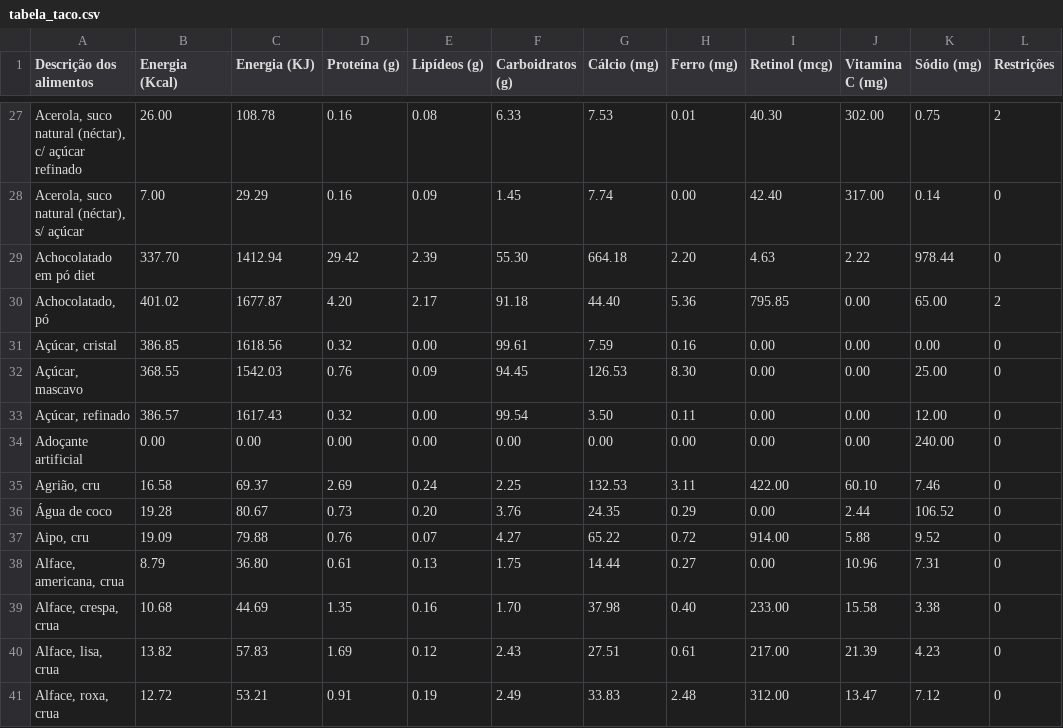
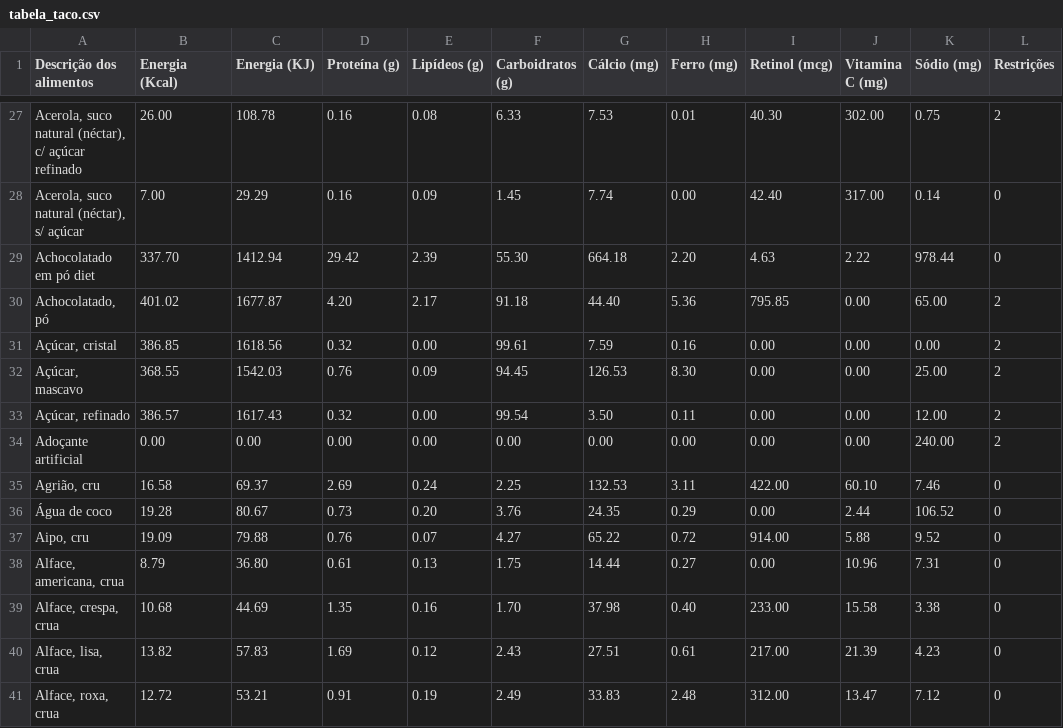
Before and after one commit to lacouth/projeto_taco, a CSV file: static/data/tabela_taco.csv, drawn as a sheet; only a part is shown, gaps mark what is left out.

Commit message:
altera tabela taco

```diff
--- a/static/data/tabela_taco.csv
+++ b/static/data/tabela_taco.csv
@@ -30,6 +30,6 @@ Achocolatado em pó diet,337.70,1412.94,29.42,2.39,55.30,664.18,2.20,4.63,2.22,9
 "Achocolatado, pó",401.02,1677.87,4.20,2.17,91.18,44.40,5.36,795.85,0.00,65.00,2
-"Açúcar, cristal",386.85,1618.56,0.32,0.00,99.61,7.59,0.16,0.00,0.00,0.00,0
-"Açúcar, mascavo",368.55,1542.03,0.76,0.09,94.45,126.53,8.30,0.00,0.00,25.00,0
-"Açúcar, refinado",386.57,1617.43,0.32,0.00,99.54,3.50,0.11,0.00,0.00,12.00,0
-Adoçante artificial,0.00,0.00,0.00,0.00,0.00,0.00,0.00,0.00,0.00,240.00,0
+"Açúcar, cristal",386.85,1618.56,0.32,0.00,99.61,7.59,0.16,0.00,0.00,0.00,2
+"Açúcar, mascavo",368.55,1542.03,0.76,0.09,94.45,126.53,8.30,0.00,0.00,25.00,2
+"Açúcar, refinado",386.57,1617.43,0.32,0.00,99.54,3.50,0.11,0.00,0.00,12.00,2
+Adoçante artificial,0.00,0.00,0.00,0.00,0.00,0.00,0.00,0.00,0.00,240.00,2
 "Agrião, cru",16.58,69.37,2.69,0.24,2.25,132.53,3.11,422.00,60.10,7.46,0
```
Also changed, not shown: 1 other file.
